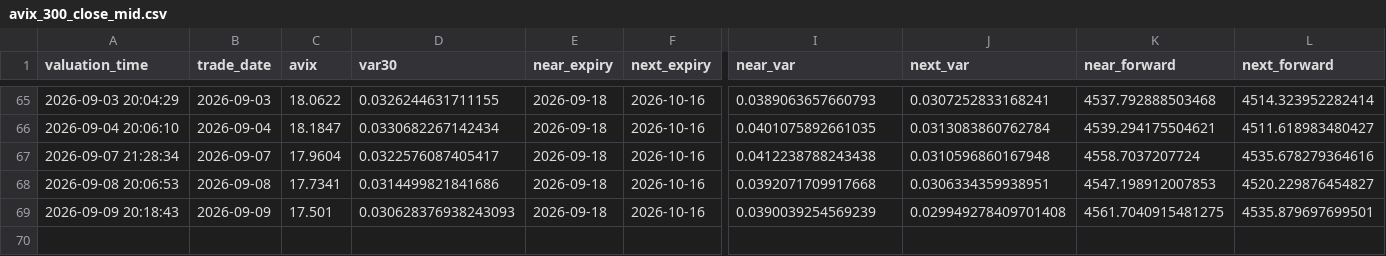
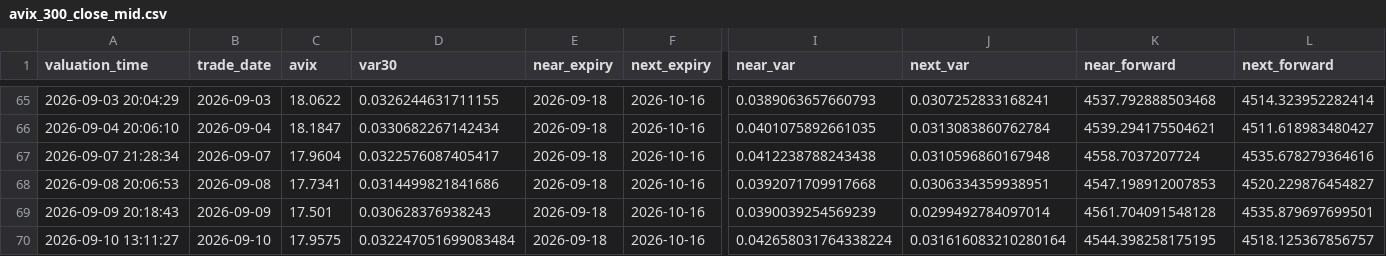
Before and after one commit to AmineSeRaFimmm/a-share-five-layer-pwa, a CSV file: data/avix_300_close_mid.csv, drawn as a sheet; only a part is shown, gaps mark what is left out; rows hold the shown columns only; the diff names each change by its address in the sheet, - before the commit and + after, or states it on an @@ line.

```diff
--- a/data/avix_300_close_mid.csv
+++ b/data/avix_300_close_mid.csv
-D69 (var30): 0.030628376938243093
+D69 (var30): 0.030628376938243
-J69 (next_var): 0.029949278409701408
+J69 (next_var): 0.0299492784097014
-K69 (near_forward): 4561.7040915481275
+K69 (near_forward): 4561.704091548128
+row 70: 2026-09-10 13:11:27 | 2026-09-10 | 17.9575 | 0.032247051699083484 | 2026-09-18 | 2026-10-16 | 0.042658031764338224 | 0.031616083210280164 | 4544.398258175195 | 4518.125367856757
```
Also changed, not shown: data/avix/avix_history.csv, 2 other files.
